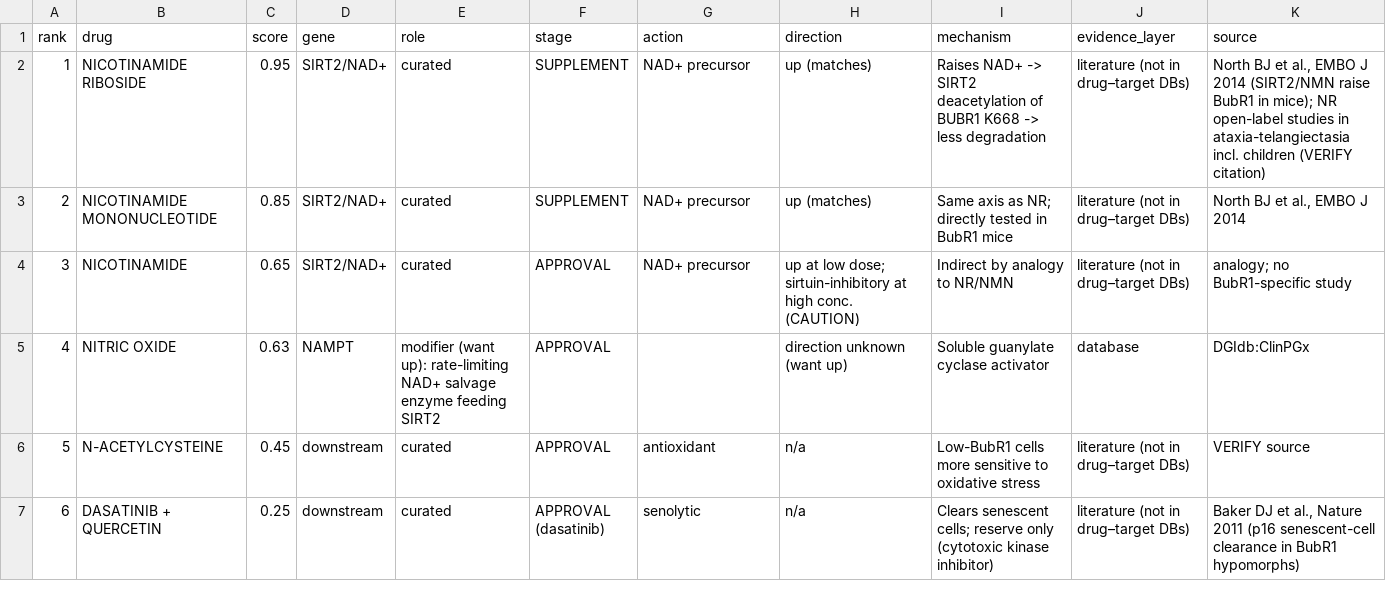
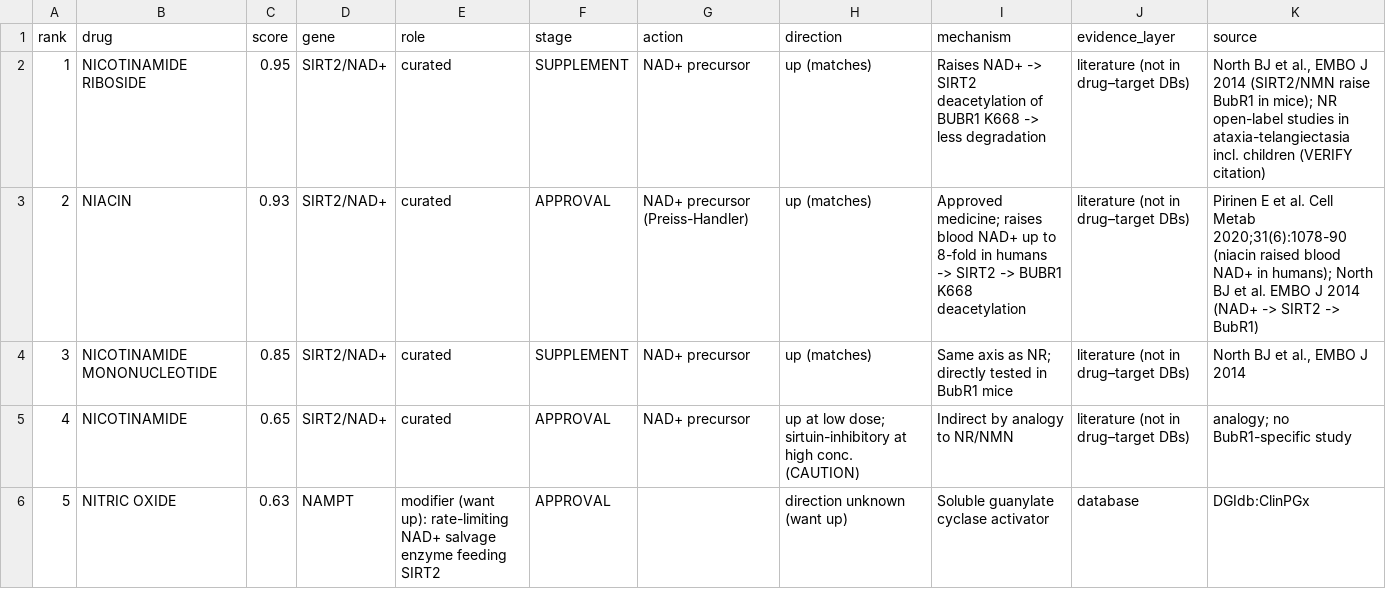
Before and after one commit to pari25mib10005-byte/mva-hackathon-2026-track1, a CSV file: track2/pipeline/results/BUB1B_candidates.csv, drawn as a sheet; only a part is shown; the shorter side is filled out with more unchanged rows; addresses are those after the commit; the diff names each change by its address in the sheet, - before the commit and + after, or states it on an @@ line.

Commit message:
Track 2: niacin option, variant evidence, personalised genome checks

```diff
--- a/track2/pipeline/results/BUB1B_candidates.csv
+++ b/track2/pipeline/results/BUB1B_candidates.csv
+row 3: 2 | NIACIN | 0.93 | SIRT2/NAD+ | curated | APPROVAL | NAD+ precursor (Preiss-Handler) | up (matches) | Approved medicine; raises blood NAD+ up to 8-fold in humans -> SIRT2 -> BUBR1 K668 deacetylation | literature (not in drug–target DBs) | Pirinen E et al. Cell Metab 2020;31(6):1078-90 (niacin raised blood NAD+ in humans); North BJ et al. EMBO J 2014 (NAD+ -> SIRT2 -> BubR1)
@@ column A (rank) renumbered from row 4 down @@
```
Also changed, not shown: 5 other files.
